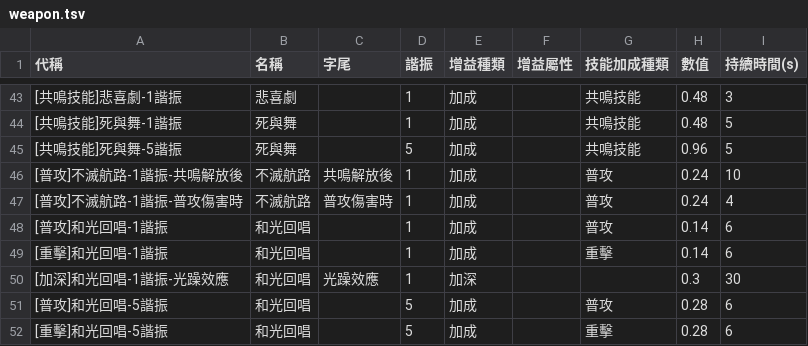
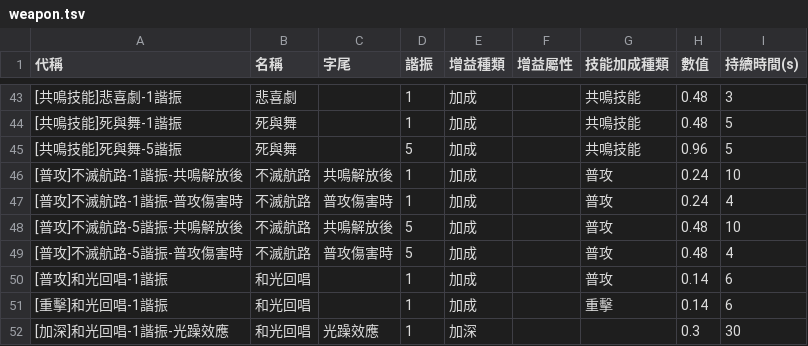
Before and after one commit to ZetsuBouKyo/WutheringWaves, a TSV file: data/v1/zh_tw/buff/weapon.tsv, drawn as a sheet; only a part is shown, gaps mark what is left out; the shorter side is filled out with more unchanged rows.

```diff
--- a/data/v1/zh_tw/buff/weapon.tsv
+++ b/data/v1/zh_tw/buff/weapon.tsv
@@ -47,2 +47,4 @@
 [普攻]不滅航路-1諧振-普攻傷害時	不滅航路	普攻傷害時	1	加成		普攻	0.24	4
+[普攻]不滅航路-5諧振-共鳴解放後	不滅航路	共鳴解放後	5	加成		普攻	0.48	10
+[普攻]不滅航路-5諧振-普攻傷害時	不滅航路	普攻傷害時	5	加成		普攻	0.48	4
 [普攻]和光回唱-1諧振	和光回唱		1	加成		普攻	0.14	6
```
Also changed, not shown: data/v1/zh_tw/buff/resonator.tsv, data/v1/zh_tw/角色/布蘭特/技能.tsv.
